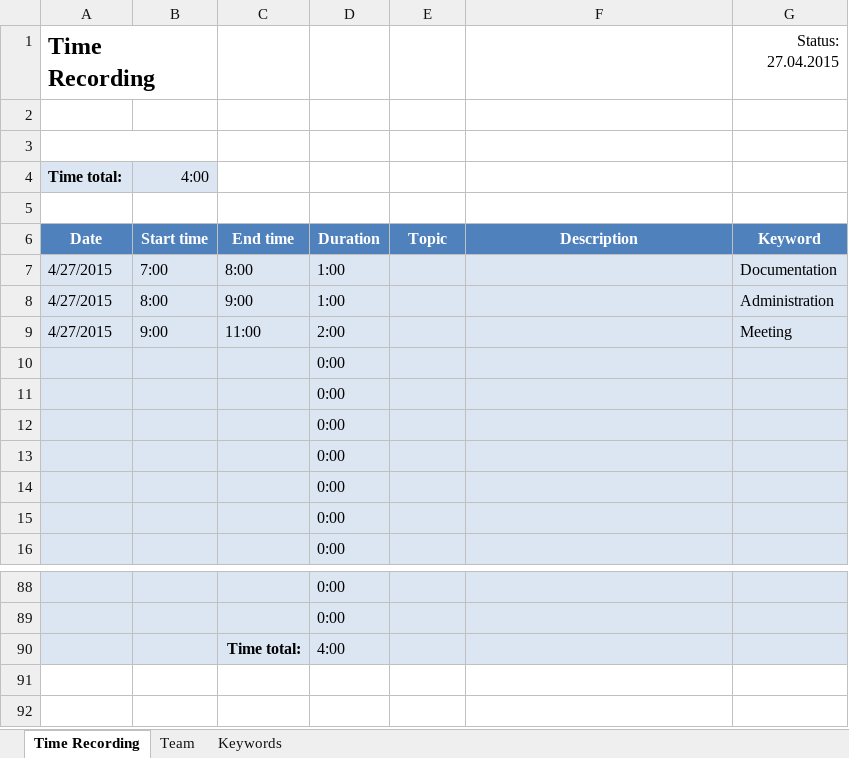
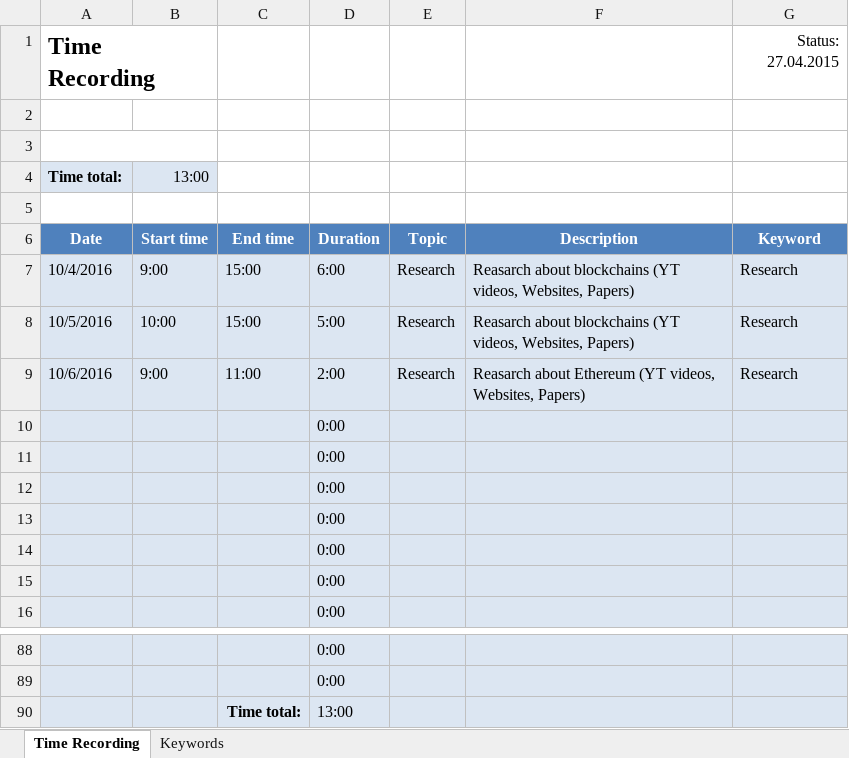
Before and after one commit to frenchieisverige/master-thesis, an Excel workbook: doc/Time_Recording.xlsx, sheet Time Recording, drawn as a sheet; only a part is shown, gaps mark what is left out; values as stored, in another font and other column widths than the file's, no borders; removed rows and columns are numbered as before the commit, all else as after; the diff names each change by its address in the sheet, - before the commit and + after, or states it on an @@ line.

Commit message:
Time_Recording update

```diff
--- a/doc/Time_Recording.xlsx (sheet Time Recording)
+++ b/doc/Time_Recording.xlsx (sheet Time Recording)
-sheet tab: Team
-B4: 4:00
+B4: 13:00
-row 7: 4/27/2015 | 7:00 | 8:00 | 1:00 |  |  | Documentation
-row 8: 4/27/2015 | 8:00 | 9:00 | 1:00 |  |  | Administration
-row 9: 4/27/2015 | 9:00 | 11:00 | 2:00 |  |  | Meeting
+row 7: 10/4/2016 | 9:00 | 15:00 | 6:00 | Research | Reasarch about blockchains (YT videos, Websites, Papers) | Research
+row 8: 10/5/2016 | 10:00 | 15:00 | 5:00 | Research | Reasarch about blockchains (YT videos, Websites, Papers) | Research
+row 9: 10/6/2016 | 9:00 | 11:00 | 2:00 | Research | Reasarch about Ethereum (YT videos, Websites, Papers) | Research
-D90: 4:00
+D90: 13:00
```
